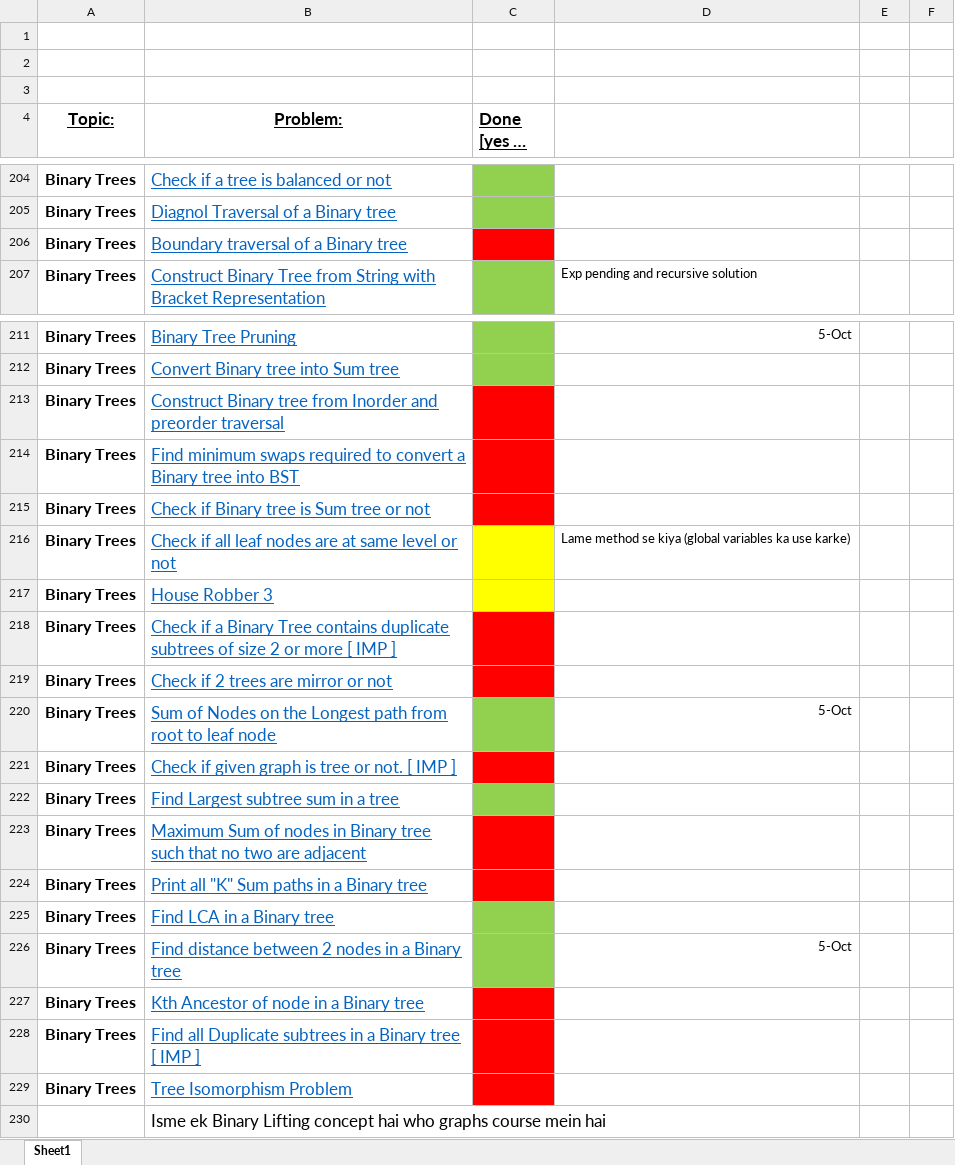
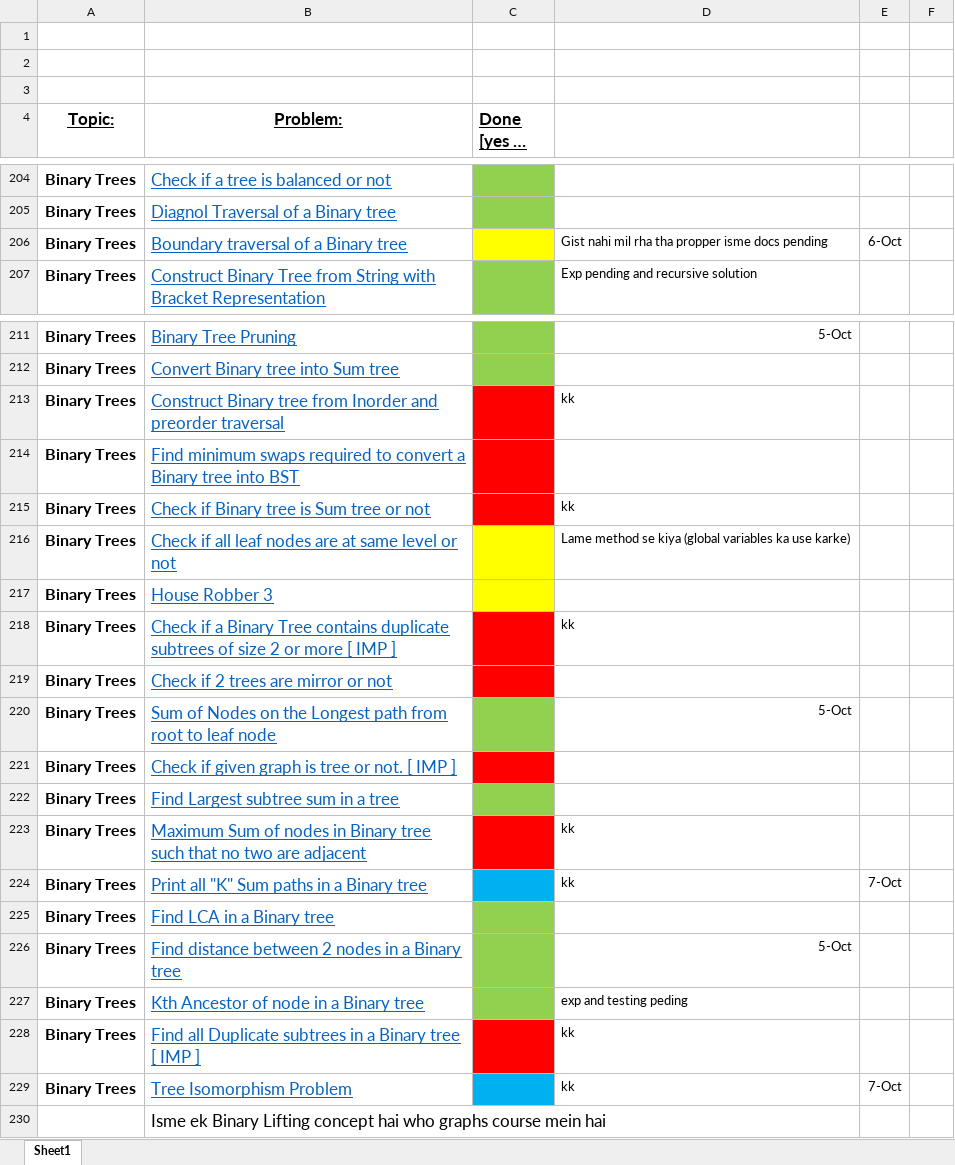
Before and after one commit to KisloTAooAnkit/Python-Programs, an Excel workbook: FINAL450.xlsx, sheet Sheet1, drawn as a sheet; only a part is shown, gaps mark what is left out; long unchanged cells end in …; values as stored, in another font and other column widths than the file's, no borders; the diff names each change by its address in the sheet, - before the commit and + after, or states it on an @@ line.

```diff
--- a/FINAL450.xlsx (sheet Sheet1)
+++ b/FINAL450.xlsx (sheet Sheet1)
-C206 fill: #FF0000
+C206 fill: #FFFF00
-D206: (empty)
+D206: Gist nahi mil rha tha propper isme docs pending
-E206: (empty)
+E206: 6-Oct
-D213: (empty)
+D213: kk
-D215: (empty)
+D215: kk
-D218: (empty)
+D218: kk
-D223:D224: (empty)
+D223:D224: kk
-C224 fill: #FF0000
+C224 fill: #00B0F0
-E224: (empty)
+E224: 7-Oct
-C227 fill: #FF0000
+C227 fill: #92D050
-D227: (empty)
+D227: exp and testing peding
-D228:D229: (empty)
+D228:D229: kk
-C229 fill: #FF0000
+C229 fill: #00B0F0
-E229: (empty)
+E229: 7-Oct
```
Also changed, not shown: 3 other files.
